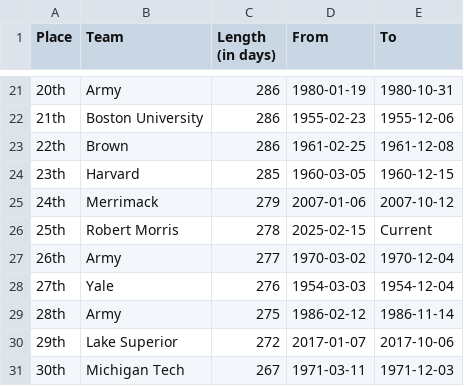
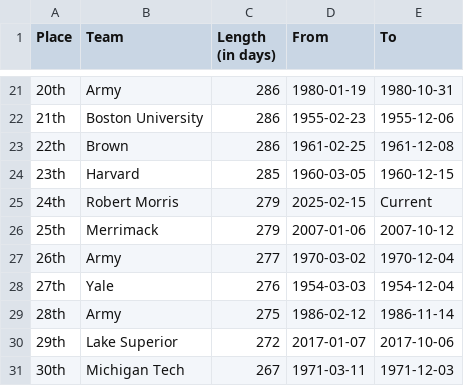
Before and after one commit to ankudovychm/collegehockey-macguffin, a CSV file: data/leaderboard/reverseranges.csv, drawn as a sheet; only a part is shown, gaps mark what is left out.

```diff
--- a/data/leaderboard/reverseranges.csv
+++ b/data/leaderboard/reverseranges.csv
@@ -24,4 +24,4 @@ Place,Team,Length (in days),From,To
 23th,Harvard,285,1960-03-05,1960-12-15
-24th,Merrimack,279,2007-01-06,2007-10-12
-25th,Robert Morris,278,2025-02-15,Current
+24th,Robert Morris,279,2025-02-15,Current
+25th,Merrimack,279,2007-01-06,2007-10-12
 26th,Army,277,1970-03-02,1970-12-04
```
Also changed, not shown: data/leaderboard/forwardranges.csv, data/leaderboard/forwardtotals.csv, 1 other file.
